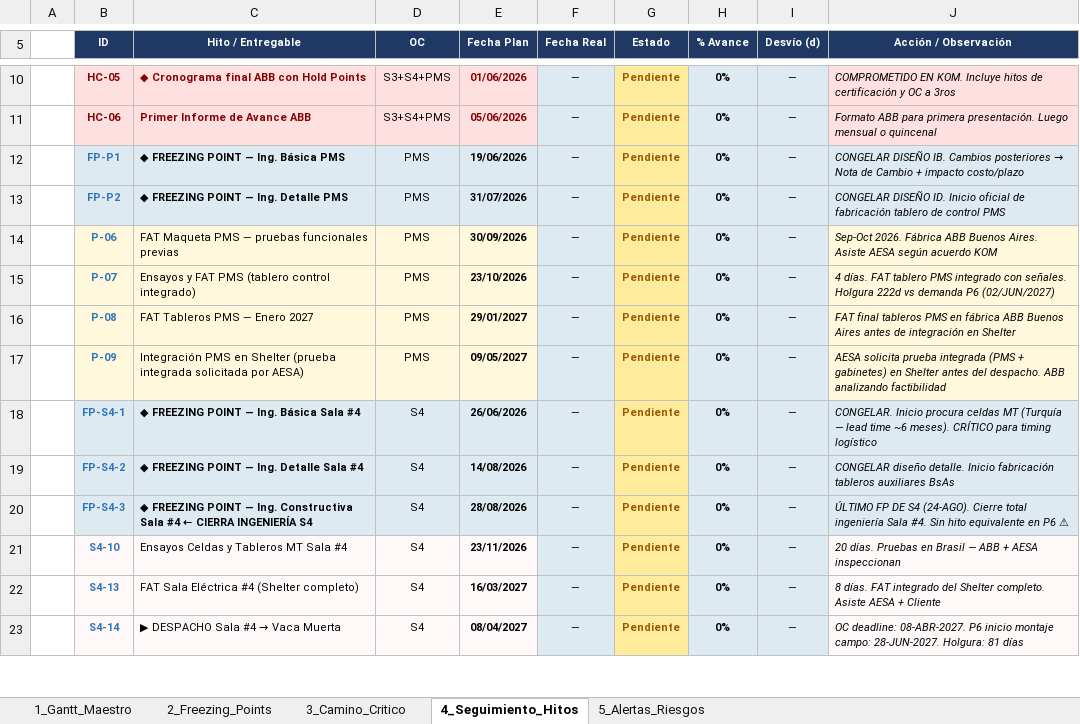
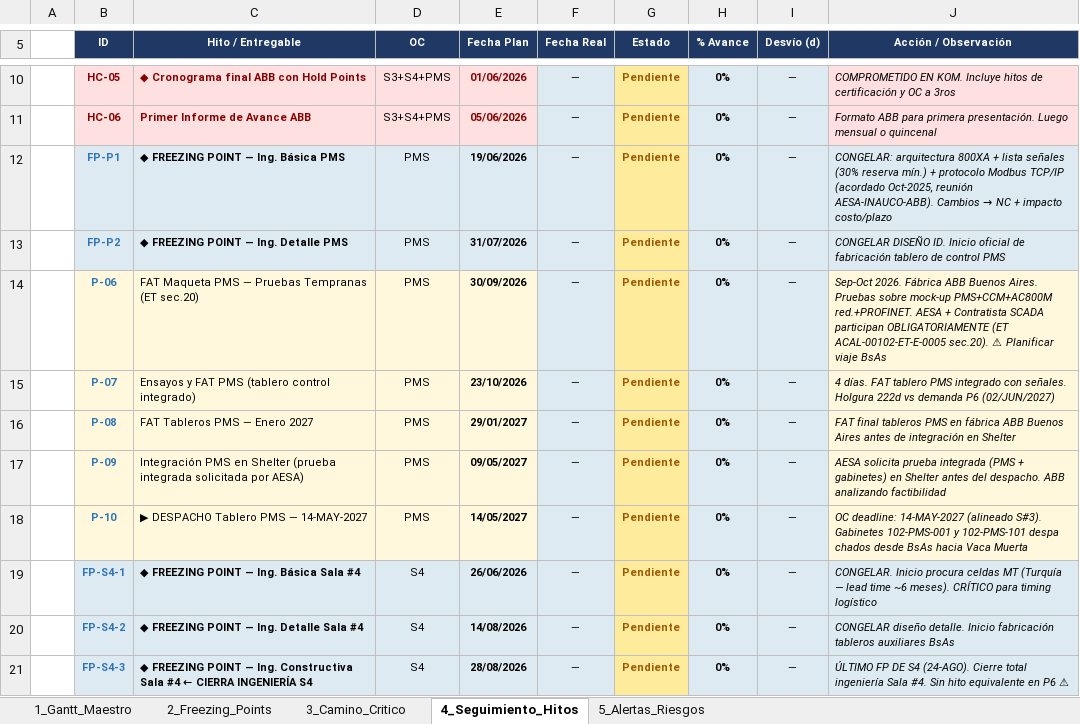
Before and after one commit to dafest-claude/OWN-Daro-1, an Excel workbook: 2_Planning/Cronograma_Seguimiento_ABB.xlsx, sheet 4_Seguimiento_Hitos, drawn as a sheet; only a part is shown, gaps mark what is left out; the shorter side is filled out with more unchanged rows; values as stored, in another font and other column widths than the file's, no borders; the diff names each change by its address in the sheet, - before the commit and + after, or states it on an @@ line.

```diff
--- a/2_Planning/Cronograma_Seguimiento_ABB.xlsx (sheet 4_Seguimiento_Hitos)
+++ b/2_Planning/Cronograma_Seguimiento_ABB.xlsx (sheet 4_Seguimiento_Hitos)
@@ J12 (Acción / Observación): CONGELAR DISEÑO IB. Cambios posteriores → Nota de Cambio + impacto… → CONGELAR: arquitectura 800XA + lista señales (30% reserva mín.) + protocolo Modbus TCP/IP (acordado Oct-2025, reunión AESA-INAUCO-ABB). Cambios → NC + impacto… @@
-C14 (Hito / Entregable): …PMS — pruebas funcionales previas
+C14 (Hito / Entregable): …PMS — Pruebas Tempranas (ET sec.20)
-J14 (Acción / Observación): …Buenos Aires. Asiste AESA según acuerdo KOM
+J14 (Acción / Observación): …Buenos Aires. Pruebas sobre mock-up PMS+CCM+AC800M red.+PROFINET. AESA + Contratista SCADA participan OBLIGATORIAMENTE (ET ACAL-00102-ET-E-0005 sec.20). ⚠ Planificar viaje BsAs
+row 18:  | P-10 | ▶ DESPACHO Tablero PMS — 14-MAY-2027 | PMS | 14/05/2027 | — | Pendiente | 0% | — | OC deadline: 14-MAY-2027 (alineado S#3). Gabinetes 102-PMS-001 y 102-PMS-101 despa chados desde BsAs hacia Vaca Muerta
```
Also changed, not shown: sheet 1_Gantt_Maestro, sheet 5_Alertas_Riesgos, sheet 2_Freezing_Points, sheet 3_Camino_Critico, 3 other files.
